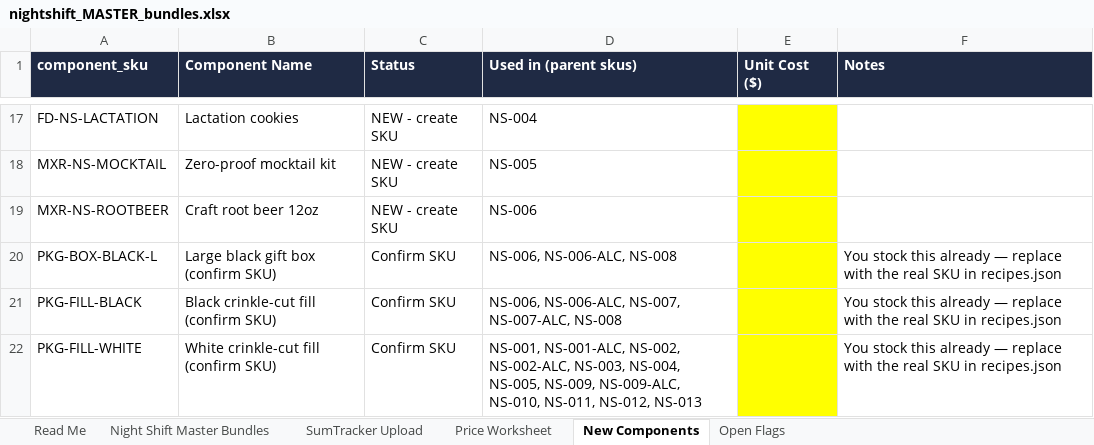
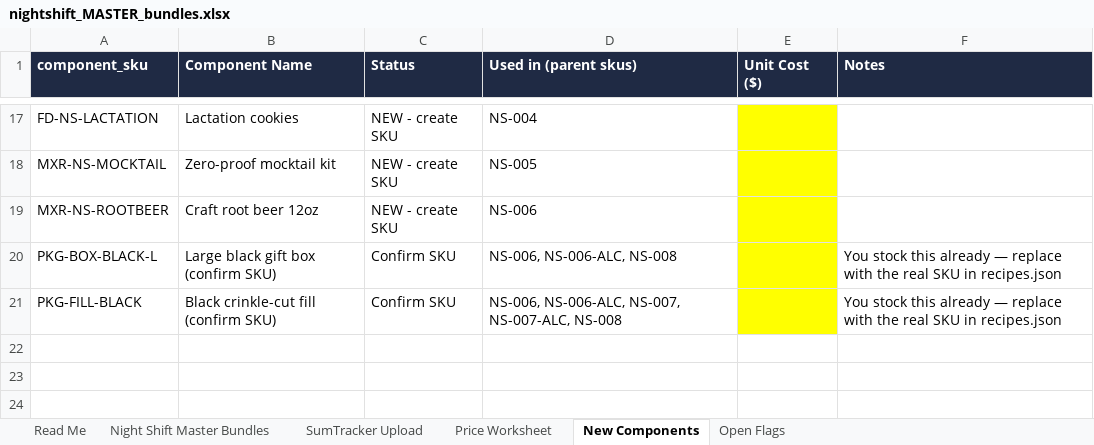
Before and after one commit to jgrasty123/Night-Shift-Gifts, an Excel workbook: catalog/nightshift_MASTER_bundles.xlsx, sheet New Components, drawn as a sheet; only a part is shown, gaps mark what is left out; values as stored, in another font and other column widths than the file's, no borders; the diff names each change by its address in the sheet, - before the commit and + after, or states it on an @@ line.

```diff
--- a/catalog/nightshift_MASTER_bundles.xlsx (sheet New Components)
+++ b/catalog/nightshift_MASTER_bundles.xlsx (sheet New Components)
-row 22: PKG-FILL-WHITE | White crinkle-cut fill (confirm SKU) | Confirm SKU | NS-001, NS-001-ALC, NS-002, NS-002-ALC, NS-003, NS-004, NS-005, NS-009, NS-009-ALC, NS-010, NS-011, NS-012, NS-013 |  | You stock this already — replace with the real SKU in recipes.json
```
Also changed, not shown: sheet Night Shift Master Bundles, sheet Price Worksheet, sheet SumTracker Upload, sheet Open Flags, 5 other files.
